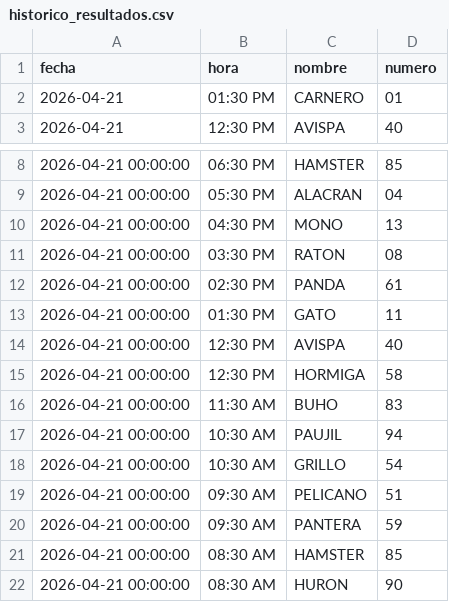
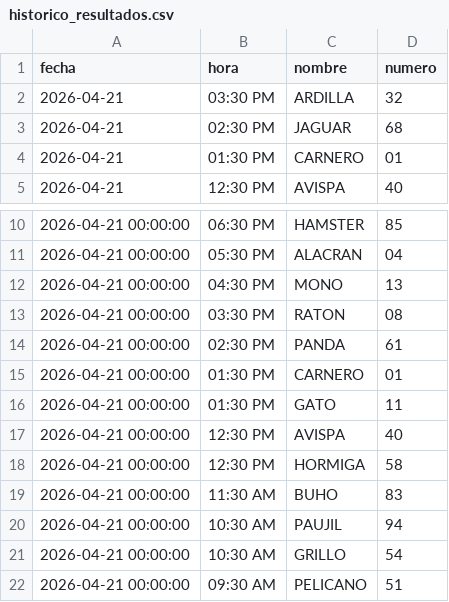
Before and after one commit to RAYC3004/guacharito-pro-tracker, a CSV file: historico_resultados.csv, drawn as a sheet; only a part is shown, gaps mark what is left out; the shorter side is filled out with more unchanged rows; the diff names each change by its address in the sheet, - before the commit and + after, or states it on an @@ line.

```diff
--- a/historico_resultados.csv
+++ b/historico_resultados.csv
+row 2: 2026-04-21 | 03:30 PM | ARDILLA | 32
+row 3: 2026-04-21 | 02:30 PM | JAGUAR | 68
+row 15: 2026-04-21 00:00:00 | 01:30 PM | CARNERO | 01
```
Also changed, not shown: 1 other file.
